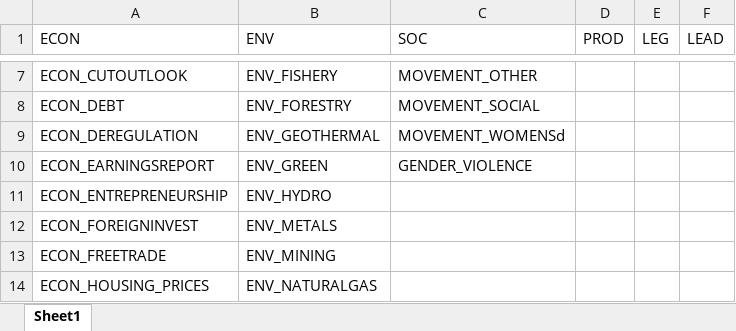
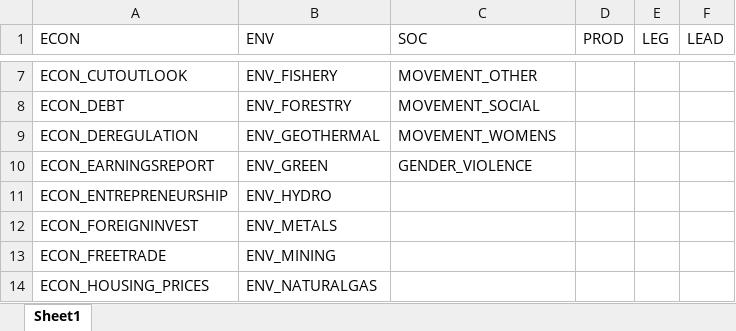
Before and after one commit to ksingarajah/fund, an Excel workbook: data/general/themes.xlsx, sheet Sheet1, drawn as a sheet; only a part is shown, gaps mark what is left out; values as stored, in another font and other column widths than the file's, no borders; the diff names each change by its address in the sheet, - before the commit and + after, or states it on an @@ line.

```diff
--- a/data/general/themes.xlsx (sheet Sheet1)
+++ b/data/general/themes.xlsx (sheet Sheet1)
-C9 (SOC): MOVEMENT_WOMENSd
+C9 (SOC): MOVEMENT_WOMENS
```
Also changed, not shown: 5 other files.
